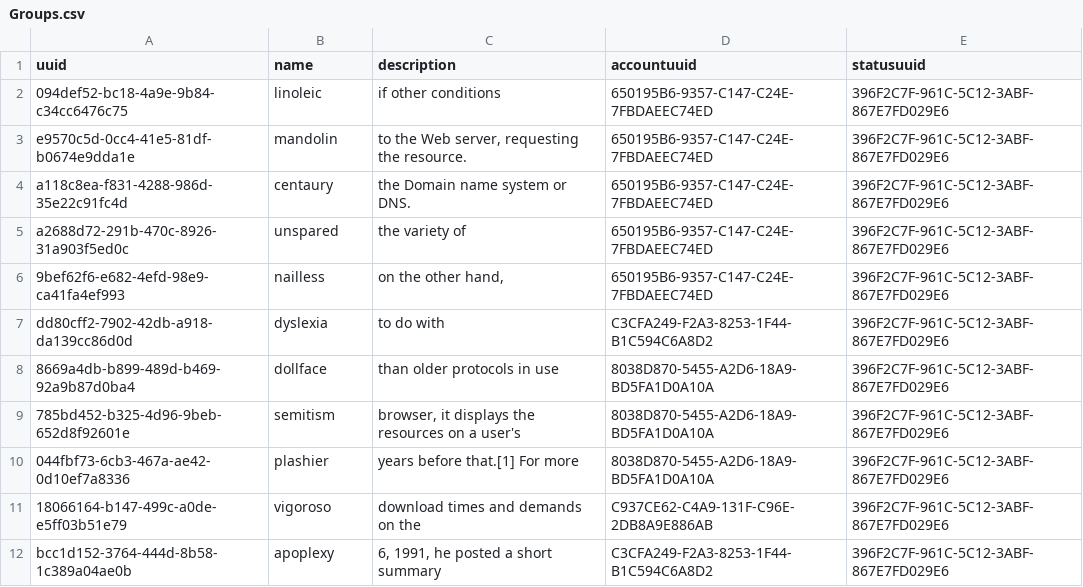
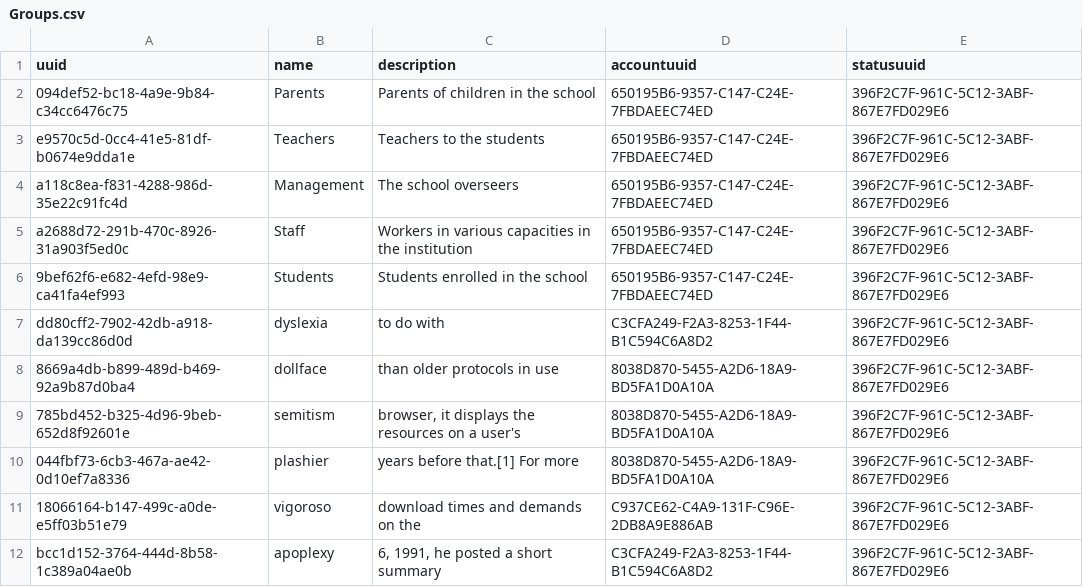
Before and after one commit to TawiKenya/BabbleSMS, a CSV file: webapp/etc/sql/data/Groups.csv, drawn as a sheet; only a part is shown.

```diff
--- a/webapp/etc/sql/data/Groups.csv
+++ b/webapp/etc/sql/data/Groups.csv
@@ -1,7 +1,7 @@
 uuid|name|description|accountuuid|statusuuid
-094def52-bc18-4a9e-9b84-c34cc6476c75|linoleic|if other conditions|650195B6-9357-C147-C24E-7FBDAEEC74ED|396F2C7F-961C-5C12-3ABF-867E7FD029E6
-e9570c5d-0cc4-41e5-81df-b0674e9dda1e|mandolin|to the Web server, requesting the resource.|650195B6-9357-C147-C24E-7FBDAEEC74ED|396F2C7F-961C-5C12-3ABF-867E7FD029E6
-a118c8ea-f831-4288-986d-35e22c91fc4d|centaury|the Domain name system or DNS.|650195B6-9357-C147-C24E-7FBDAEEC74ED|396F2C7F-961C-5C12-3ABF-867E7FD029E6
-a2688d72-291b-470c-8926-31a903f5ed0c|unspared|the variety of|650195B6-9357-C147-C24E-7FBDAEEC74ED|396F2C7F-961C-5C12-3ABF-867E7FD029E6
-9bef62f6-e682-4efd-98e9-ca41fa4ef993|nailless|on the other hand,|650195B6-9357-C147-C24E-7FBDAEEC74ED|396F2C7F-961C-5C12-3ABF-867E7FD029E6
+094def52-bc18-4a9e-9b84-c34cc6476c75|Parents|Parents of children in the school|650195B6-9357-C147-C24E-7FBDAEEC74ED|396F2C7F-961C-5C12-3ABF-867E7FD029E6
+e9570c5d-0cc4-41e5-81df-b0674e9dda1e|Teachers|Teachers to the students|650195B6-9357-C147-C24E-7FBDAEEC74ED|396F2C7F-961C-5C12-3ABF-867E7FD029E6
+a118c8ea-f831-4288-986d-35e22c91fc4d|Management|The school overseers|650195B6-9357-C147-C24E-7FBDAEEC74ED|396F2C7F-961C-5C12-3ABF-867E7FD029E6
+a2688d72-291b-470c-8926-31a903f5ed0c|Staff|Workers in various capacities in the institution|650195B6-9357-C147-C24E-7FBDAEEC74ED|396F2C7F-961C-5C12-3ABF-867E7FD029E6
+9bef62f6-e682-4efd-98e9-ca41fa4ef993|Students|Students enrolled in the school|650195B6-9357-C147-C24E-7FBDAEEC74ED|396F2C7F-961C-5C12-3ABF-867E7FD029E6
 dd80cff2-7902-42db-a918-da139cc86d0d|dyslexia|to do with|C3CFA249-F2A3-8253-1F44-B1C594C6A8D2|396F2C7F-961C-5C12-3ABF-867E7FD029E6
```
Also changed, not shown: 13 other files.
